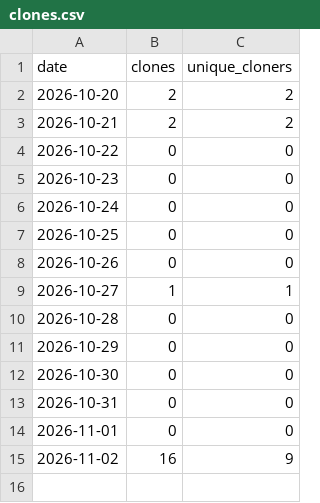
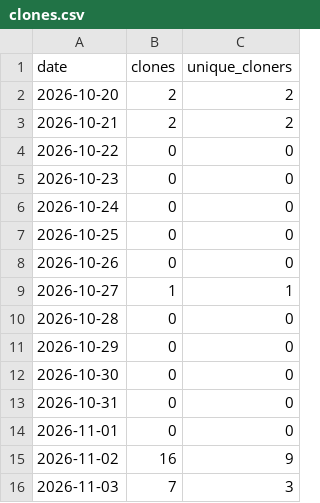
Before and after one commit to Boadiwaa/decodemylabs, a CSV file: clones.csv, drawn as a sheet.

```diff
--- a/clones.csv
+++ b/clones.csv
@@ -15 +15,2 @@ date,clones,unique_cloners
 2026-11-02,16,9
+2026-11-03,7,3
```
Also changed, not shown: paths.csv, views.csv, 2 other files.
